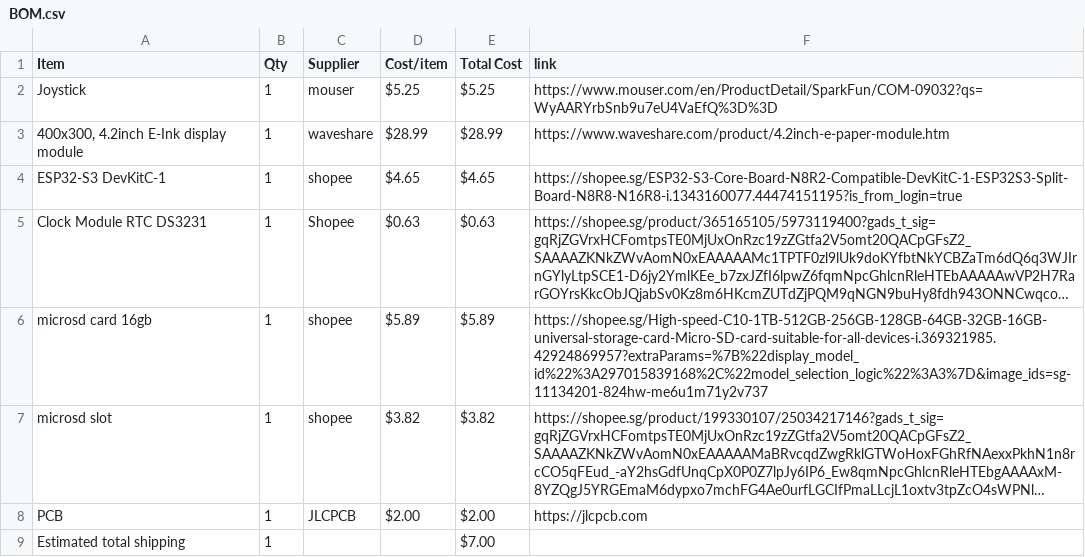
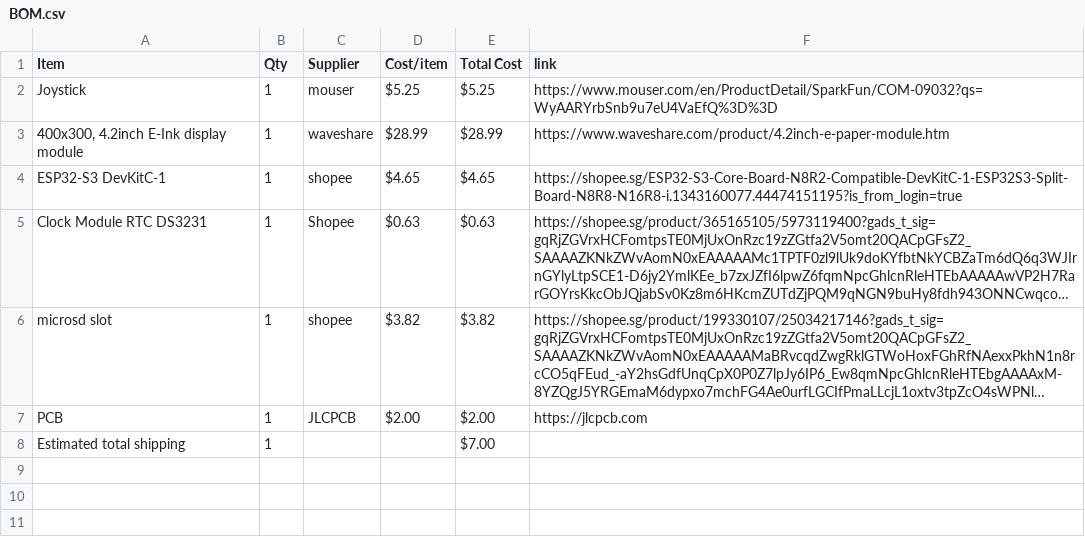
Before and after one commit to NZX37/lastbraincell, a CSV file: BOM.csv, drawn as a sheet; long unchanged cells end in …; the diff names each change by its address in the sheet, - before the commit and + after, or states it on an @@ line.

Commit message:
Sync LastBraincell from Half Life

```diff
--- a/BOM.csv
+++ b/BOM.csv
-row 6: microsd card 16gb | 1 | shopee | $5.89 | $5.89 | https://shopee.sg/High-speed-C10-1TB-512GB-256GB-128GB-64GB-32GB-16GB-universal-storage-card-Micro-SD-card-suitable-for-all-devices-i.369321985.42924869957?extraParams=%7B%22display_model_id%22%3A297015839168%2C%22model_selection_logic%22%3A3%7D&image_ids=sg-11134201-824hw-me6u1m71y2v737
```
